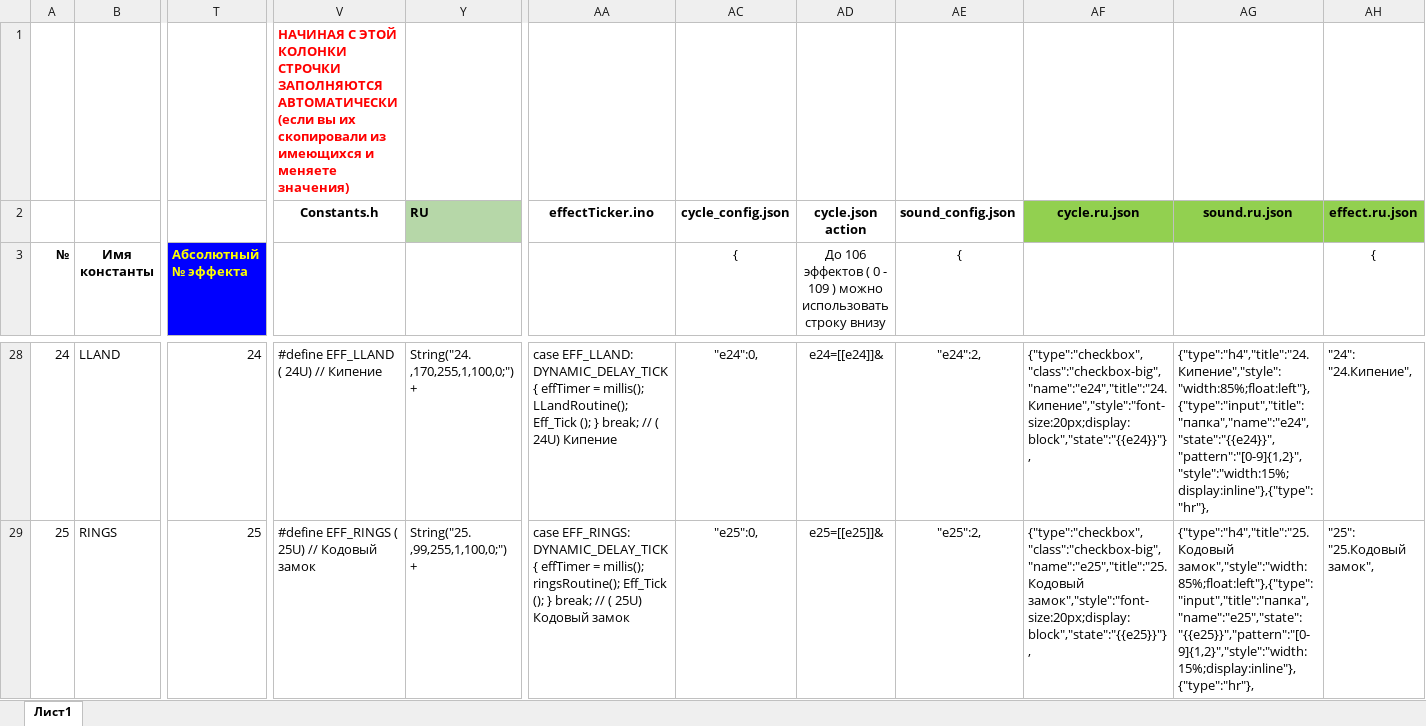
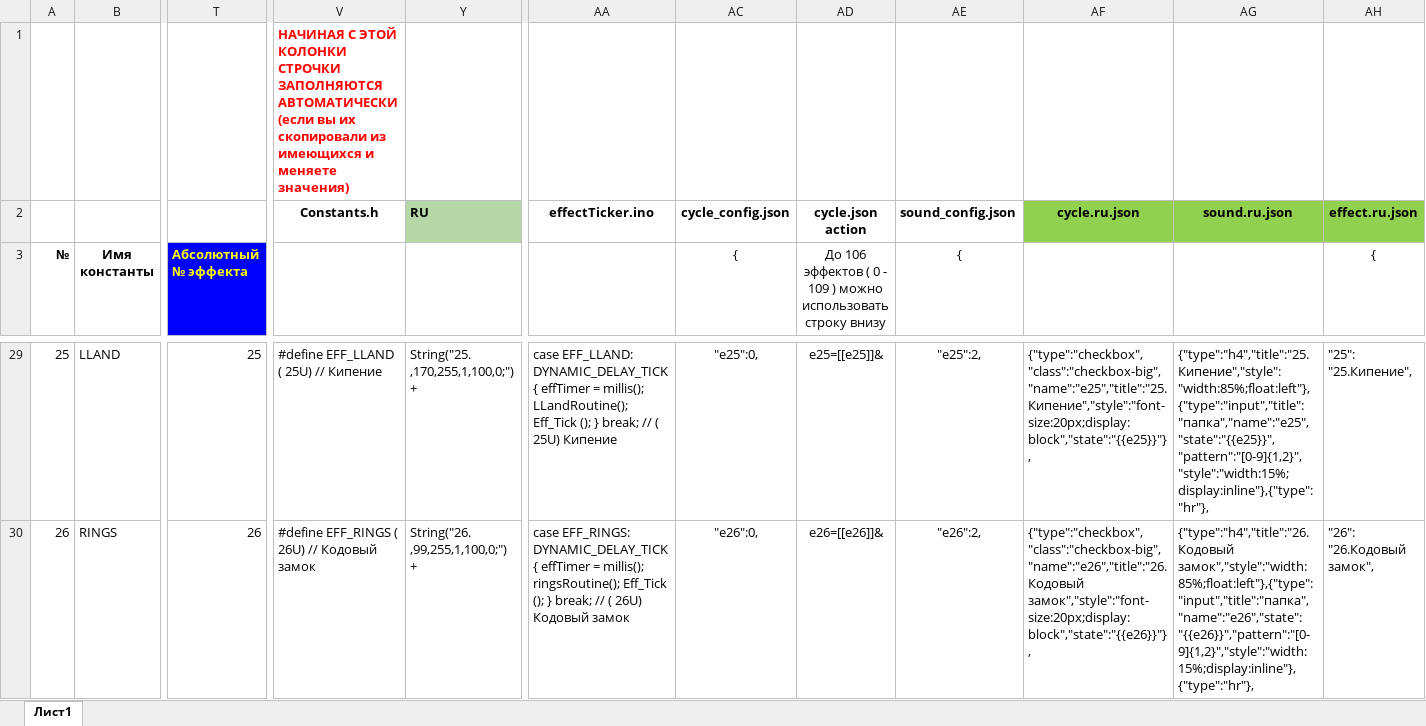
Before and after one commit to gritaro/FieryLedLamp_New_WEB, an Excel workbook: FieryLedLamp_New_WEB/Таблица эффектов.xlsx, sheet Лист1, drawn as a sheet; only a part is shown, gaps mark what is left out; values as stored, in another font and other column widths than the file's, no borders; addresses are those after the commit; the diff covers the shown part only; the diff names each change by its address in the sheet, - before the commit and + after, or states it on an @@ line.

```diff
--- a/FieryLedLamp_New_WEB/Таблица эффектов.xlsx (sheet Лист1)
+++ b/FieryLedLamp_New_WEB/Таблица эффектов.xlsx (sheet Лист1)
@@ column A (№) renumbered between rows 25 and 120 @@
-T29 (Абсолютный № эффекта): 24
+T29 (Абсолютный № эффекта): 25
-V29: #define EFF_LLAND ( 24U) // Кипение
+V29: #define EFF_LLAND ( 25U) // Кипение
-Y29: String("24. ,170,255,1,100,0;") +
+Y29: String("25. ,170,255,1,100,0;") +
-AA29: …// ( 24U) Кипение
+AA29: …// ( 25U) Кипение
-AC29 ({): "e24":0,
+AC29 ({): "e25":0,
-AD29: e24=[[e24]]&
+AD29: e25=[[e25]]&
-AE29 ({): "e24":2,
+AE29 ({): "e25":2,
-AF29: {"type":"checkbox","class":"checkbox-big","name":"e24","title":"24. Кипение","style":"font-size:20px;display:block","state":"{{e24}}"},
+AF29: {"type":"checkbox","class":"checkbox-big","name":"e25","title":"25. Кипение","style":"font-size:20px;display:block","state":"{{e25}}"},
-AG29: {"type":"h4","title":"24. Кипение","style":"width:85%;float:left"},{"type":"input","title":"папка","name":"e24","state":"{{e24}}","pattern":"[0-9]{1,2}","style":"width:15%;display:inline"},{"type":"hr"},
+AG29: {"type":"h4","title":"25. Кипение","style":"width:85%;float:left"},{"type":"input","title":"папка","name":"e25","state":"{{e25}}","pattern":"[0-9]{1,2}","style":"width:15%;display:inline"},{"type":"hr"},
-AH29 ({): "24": "24.Кипение",
+AH29 ({): "25": "25.Кипение",
-T30 (Абсолютный № эффекта): 25
+T30 (Абсолютный № эффекта): 26
-V30: #define EFF_RINGS ( 25U) // Кодовый замок
+V30: #define EFF_RINGS ( 26U) // Кодовый замок
-Y30: String("25. ,99,255,1,100,0;") +
+Y30: String("26. ,99,255,1,100,0;") +
-AA30: …// ( 25U) Кодовый замок
+AA30: …// ( 26U) Кодовый замок
-AC30 ({): "e25":0,
+AC30 ({): "e26":0,
-AD30: e25=[[e25]]&
+AD30: e26=[[e26]]&
-AE30 ({): "e25":2,
+AE30 ({): "e26":2,
-AF30: {"type":"checkbox","class":"checkbox-big","name":"e25","title":"25. Кодовый замок","style":"font-size:20px;display:block","state":"{{e25}}"},
+AF30: {"type":"checkbox","class":"checkbox-big","name":"e26","title":"26. Кодовый замок","style":"font-size:20px;display:block","state":"{{e26}}"},
-AG30: {"type":"h4","title":"25. Кодовый замок","style":"width:85%;float:left"},{"type":"input","title":"папка","name":"e25","state":"{{e25}}","pattern":"[0-9]{1,2}","style":"width:15%;display:inline"},{"type":"hr"},
+AG30: {"type":"h4","title":"26. Кодовый замок","style":"width:85%;float:left"},{"type":"input","title":"папка","name":"e26","state":"{{e26}}","pattern":"[0-9]{1,2}","style":"width:15%;display:inline"},{"type":"hr"},
-AH30 ({): "25": "25.Кодовый замок",
+AH30 ({): "26": "26.Кодовый замок",
```
Also changed, not shown: 2 added rows, 1 removed row and 1060 edited cells elsewhere in this sheet, formulas that keep their value, hidden cells, 15 other files.
